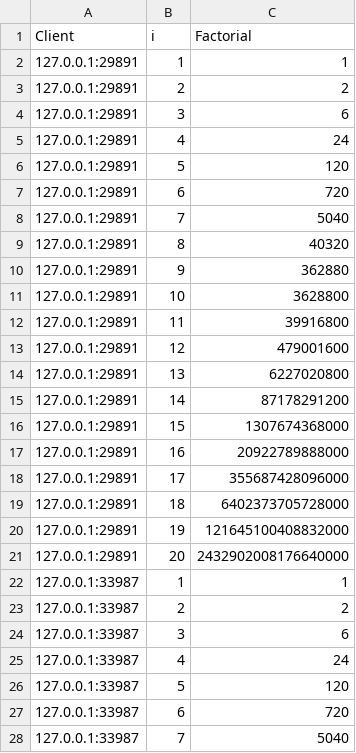
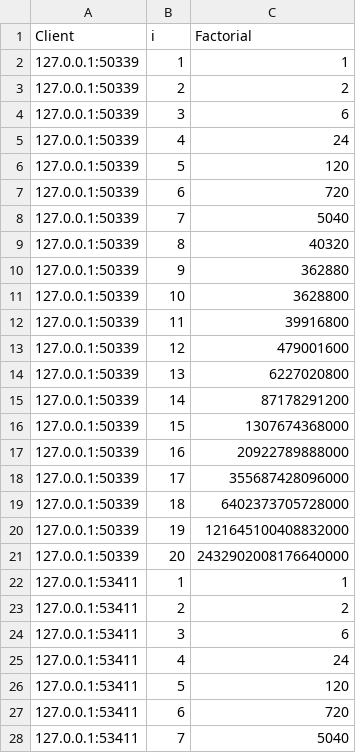
Before and after one commit to madhava20217/Client-Server-programs-using-Fork-PFork-and-others, a CSV file: OUTPUT_PAR_FORK.csv, drawn as a sheet; only a part is shown; the diff covers the shown part only.

```diff
--- a/OUTPUT_PAR_FORK.csv
+++ b/OUTPUT_PAR_FORK.csv
@@ -1,28 +1,28 @@
 Client,i,Factorial
-127.0.0.1:29891,1,1
-127.0.0.1:29891,2,2
-127.0.0.1:29891,3,6
-127.0.0.1:29891,4,24
-127.0.0.1:29891,5,120
-127.0.0.1:29891,6,720
-127.0.0.1:29891,7,5040
-127.0.0.1:29891,8,40320
-127.0.0.1:29891,9,362880
-127.0.0.1:29891,10,3628800
-127.0.0.1:29891,11,39916800
-127.0.0.1:29891,12,479001600
-127.0.0.1:29891,13,6227020800
-127.0.0.1:29891,14,87178291200
-127.0.0.1:29891,15,1307674368000
-127.0.0.1:29891,16,20922789888000
-127.0.0.1:29891,17,355687428096000
-127.0.0.1:29891,18,6402373705728000
-127.0.0.1:29891,19,121645100408832000
-127.0.0.1:29891,20,2432902008176640000
-127.0.0.1:33987,1,1
-127.0.0.1:33987,2,2
-127.0.0.1:33987,3,6
-127.0.0.1:33987,4,24
-127.0.0.1:33987,5,120
-127.0.0.1:33987,6,720
-127.0.0.1:33987,7,5040
+127.0.0.1:50339,1,1
+127.0.0.1:50339,2,2
+127.0.0.1:50339,3,6
+127.0.0.1:50339,4,24
+127.0.0.1:50339,5,120
+127.0.0.1:50339,6,720
+127.0.0.1:50339,7,5040
+127.0.0.1:50339,8,40320
+127.0.0.1:50339,9,362880
+127.0.0.1:50339,10,3628800
+127.0.0.1:50339,11,39916800
+127.0.0.1:50339,12,479001600
+127.0.0.1:50339,13,6227020800
+127.0.0.1:50339,14,87178291200
+127.0.0.1:50339,15,1307674368000
+127.0.0.1:50339,16,20922789888000
+127.0.0.1:50339,17,355687428096000
+127.0.0.1:50339,18,6402373705728000
+127.0.0.1:50339,19,121645100408832000
+127.0.0.1:50339,20,2432902008176640000
+127.0.0.1:53411,1,1
+127.0.0.1:53411,2,2
+127.0.0.1:53411,3,6
+127.0.0.1:53411,4,24
+127.0.0.1:53411,5,120
+127.0.0.1:53411,6,720
+127.0.0.1:53411,7,5040
```
Also changed, not shown: 173 edited cells elsewhere in this file, 5 other files.
